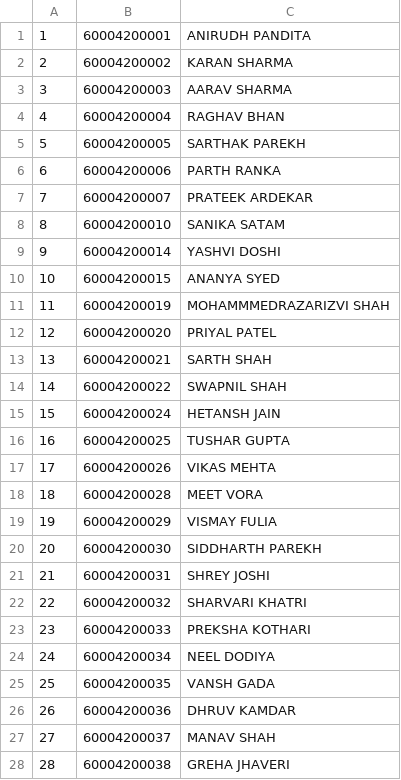
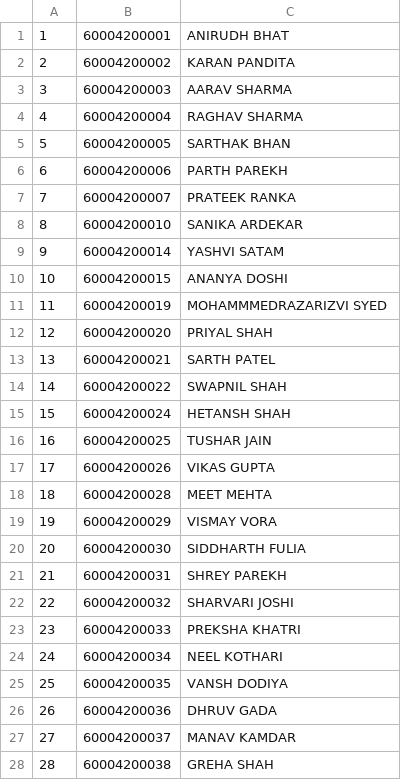
Before and after one commit to djunicode/Attendance-System-Web, a CSV file: SAP/SEA.csv, drawn as a sheet; only a part is shown; the diff covers the shown part only.

Commit message:
SE A div data updated

```diff
--- a/SAP/SEA.csv
+++ b/SAP/SEA.csv
@@ -1,28 +1,28 @@
-1,60004200001,ANIRUDH PANDITA,,,
-2,60004200002,KARAN SHARMA,,,
+1,60004200001,ANIRUDH BHAT,,,
+2,60004200002,KARAN PANDITA,,,
 3,60004200003,AARAV SHARMA,,,
-4,60004200004,RAGHAV BHAN,,,
-5,60004200005,SARTHAK PAREKH,,,
-6,60004200006,PARTH RANKA,,,
-7,60004200007,PRATEEK ARDEKAR,,,
-8,60004200010,SANIKA SATAM,,,
-9,60004200014,YASHVI DOSHI,,,
-10,60004200015,ANANYA SYED,,,
-11,60004200019,MOHAMMMEDRAZARIZVI SHAH,,,
-12,60004200020,PRIYAL PATEL,,,
-13,60004200021,SARTH SHAH,,,
+4,60004200004,RAGHAV SHARMA,,,
+5,60004200005,SARTHAK BHAN,,,
+6,60004200006,PARTH PAREKH,,,
+7,60004200007,PRATEEK RANKA,,,
+8,60004200010,SANIKA ARDEKAR,,,
+9,60004200014,YASHVI SATAM,,,
+10,60004200015,ANANYA DOSHI,,,
+11,60004200019,MOHAMMMEDRAZARIZVI SYED,,,
+12,60004200020,PRIYAL SHAH,,,
+13,60004200021,SARTH PATEL,,,
 14,60004200022,SWAPNIL SHAH,,,
-15,60004200024,HETANSH JAIN,,,
-16,60004200025,TUSHAR GUPTA,,,
-17,60004200026,VIKAS MEHTA,,,
-18,60004200028,MEET VORA,,,
-19,60004200029,VISMAY FULIA,,,
-20,60004200030,SIDDHARTH PAREKH,,,
-21,60004200031,SHREY JOSHI,,,
-22,60004200032,SHARVARI KHATRI,,,
-23,60004200033,PREKSHA KOTHARI,,,
-24,60004200034,NEEL DODIYA,,,
-25,60004200035,VANSH GADA,,,
-26,60004200036,DHRUV KAMDAR,,,
-27,60004200037,MANAV SHAH,,,
-28,60004200038,GREHA JHAVERI,,,
+15,60004200024,HETANSH SHAH,,,
+16,60004200025,TUSHAR JAIN,,,
+17,60004200026,VIKAS GUPTA,,,
+18,60004200028,MEET MEHTA,,,
+19,60004200029,VISMAY VORA,,,
+20,60004200030,SIDDHARTH FULIA,,,
+21,60004200031,SHREY PAREKH,,,
+22,60004200032,SHARVARI JOSHI,,,
+23,60004200033,PREKSHA KHATRI,,,
+24,60004200034,NEEL KOTHARI,,,
+25,60004200035,VANSH DODIYA,,,
+26,60004200036,DHRUV GADA,,,
+27,60004200037,MANAV KAMDAR,,,
+28,60004200038,GREHA SHAH,,,
```
Also changed, not shown: 43 edited cells elsewhere in this file.
